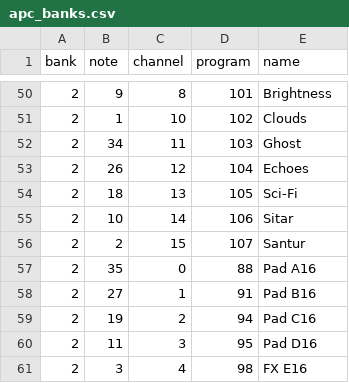
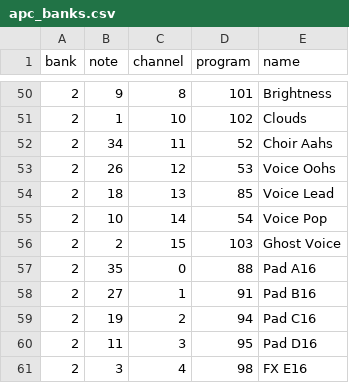
Before and after one commit to Tawan7/apckey25custom, a CSV file: apc_banks.csv, drawn as a sheet; only a part is shown, gaps mark what is left out.

Commit message:
Fix stuck notes: release held keys on instrument/bank switch, capture held note-offs at record end, release loop notes on stop/clear; add voice sounds to PADS page
Co-authored-by: Tawan7 <Tawan7@users.noreply.github.com>

```diff
--- a/apc_banks.csv
+++ b/apc_banks.csv
@@ -51,7 +51,7 @@ bank,note,channel,program,name
 2,1,10,102,Clouds
-2,34,11,103,Ghost
-2,26,12,104,Echoes
-2,18,13,105,Sci-Fi
-2,10,14,106,Sitar
-2,2,15,107,Santur
+2,34,11,52,Choir Aahs
+2,26,12,53,Voice Oohs
+2,18,13,85,Voice Lead
+2,10,14,54,Voice Pop
+2,2,15,103,Ghost Voice
 2,35,0,88,Pad A16
```
Also changed, not shown: 1 other file.
